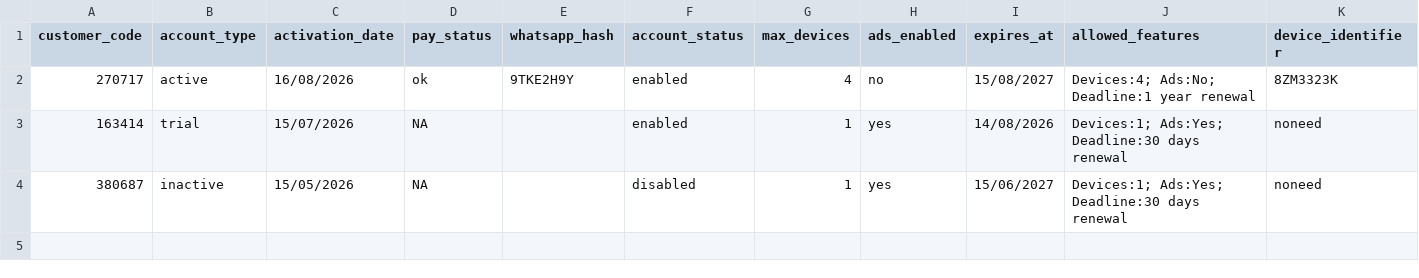
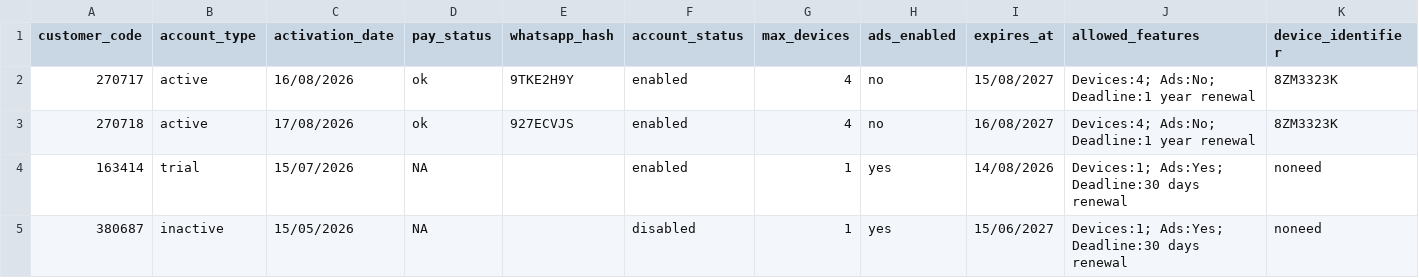
Before and after one commit to eng-demeloe/eng-demeloe, a CSV file: licenses.csv, drawn as a sheet; only a part is shown; rows hold the shown columns only; the diff names each change by its address in the sheet, - before the commit and + after, or states it on an @@ line.

Commit message:
Update licenses.csv with new customer entry
Added a new customer entry with code '270718' and updated the CSV format.

```diff
--- a/licenses.csv
+++ b/licenses.csv
+row 3: 270718 | active | 17/08/2026 | ok | 927ECVJS | enabled | 4 | no | 16/08/2027 | Devices:4; Ads:No; Deadline:1 year renewal | 8ZM3323K
```
